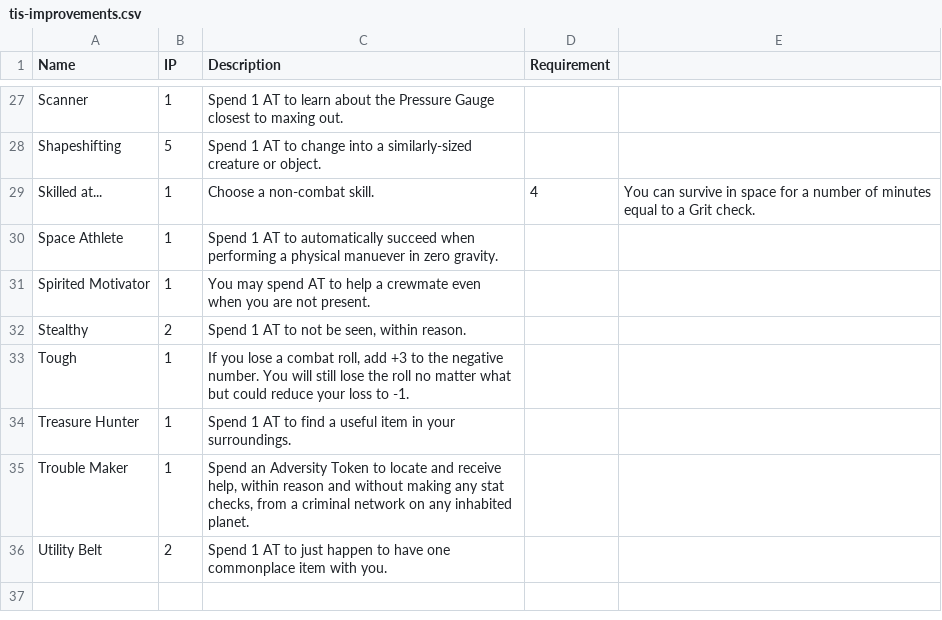
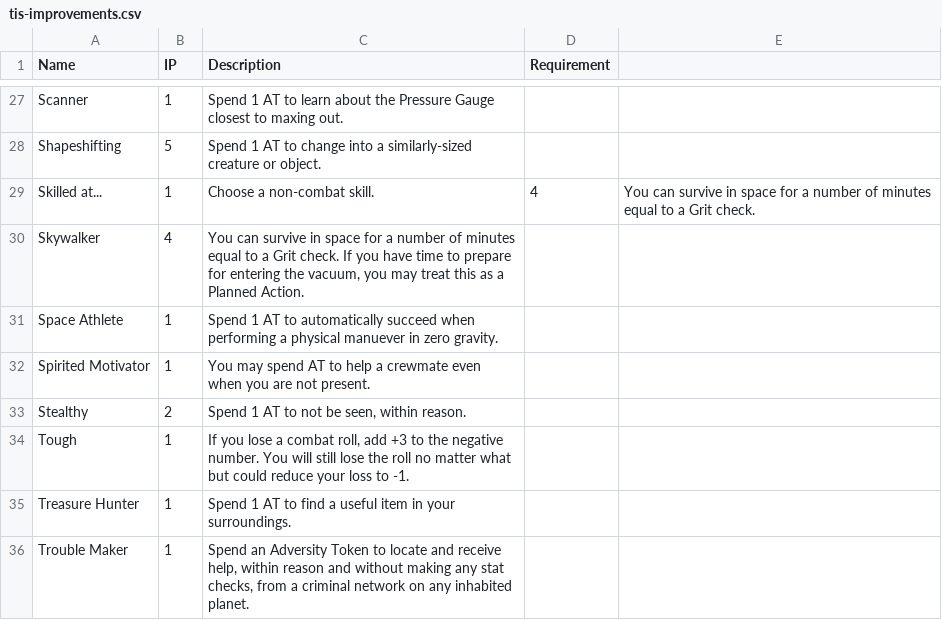
Before and after one commit to ledlogic/tis-character, a CSV file: data/tis-improvements.csv, drawn as a sheet; only a part is shown, gaps mark what is left out; the shorter side is filled out with more unchanged rows.

Commit message:
Was missing skywalker.

```diff
--- a/data/tis-improvements.csv
+++ b/data/tis-improvements.csv
@@ -29,2 +29,3 @@ Shapeshifting,5,Spend 1 AT to change into a similarly-sized creature or object.
 Skilled at...,1,Choose a non-combat skill.,4,You can survive in space for a number of minutes equal to a Grit check.
+Skywalker,4,"You can survive in space for a number of minutes equal to a Grit check. If you have time to prepare for entering the vacuum, you may treat this as a Planned Action."
 Space Athlete,1,Spend 1 AT to automatically succeed when performing a physical manuever in zero gravity.
```
